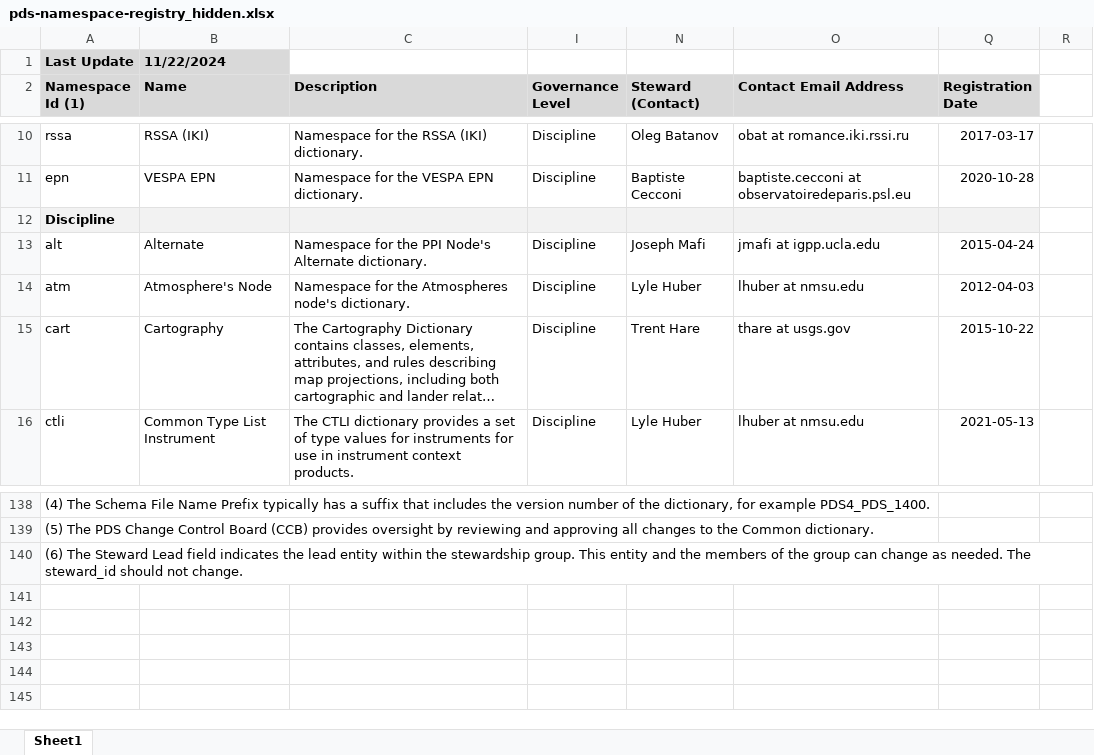
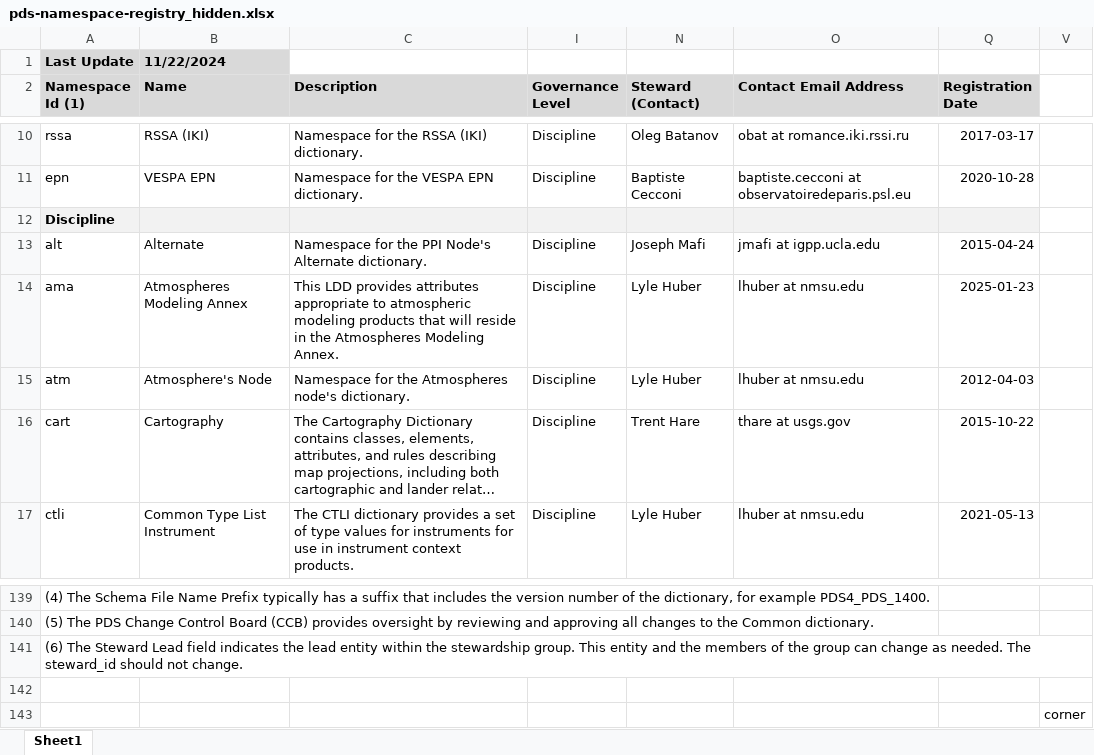
Before and after one commit to NASA-PDS/pds4-information-model, an Excel workbook: docs/namespace-registry/pds-namespace-registry_hidden.xlsx, sheet Sheet1, drawn as a sheet; only a part is shown, gaps mark what is left out; long unchanged cells end in …; values as stored, in another font and other column widths than the file's, no borders; the diff names each change by its address in the sheet, - before the commit and + after, or states it on an @@ line.

Commit message:
Added namespace ama.

```diff
--- a/docs/namespace-registry/pds-namespace-registry_hidden.xlsx (sheet Sheet1)
+++ b/docs/namespace-registry/pds-namespace-registry_hidden.xlsx (sheet Sheet1)
+row 14: ama | Atmospheres Modeling Annex | This LDD provides attributes appropriate to atmospheric modeling products that will reside in the Atmospheres Modeling Annex. | Discipline | Lyle Huber | lhuber at nmsu.edu | 2025-01-23
+row 142: (empty)
+row 143:  |  |  |  |  |  |  | corner
```
Also changed, not shown: hidden cells, docs/namespace-registry/pds-namespace-registry.xlsx, 4 other files.
